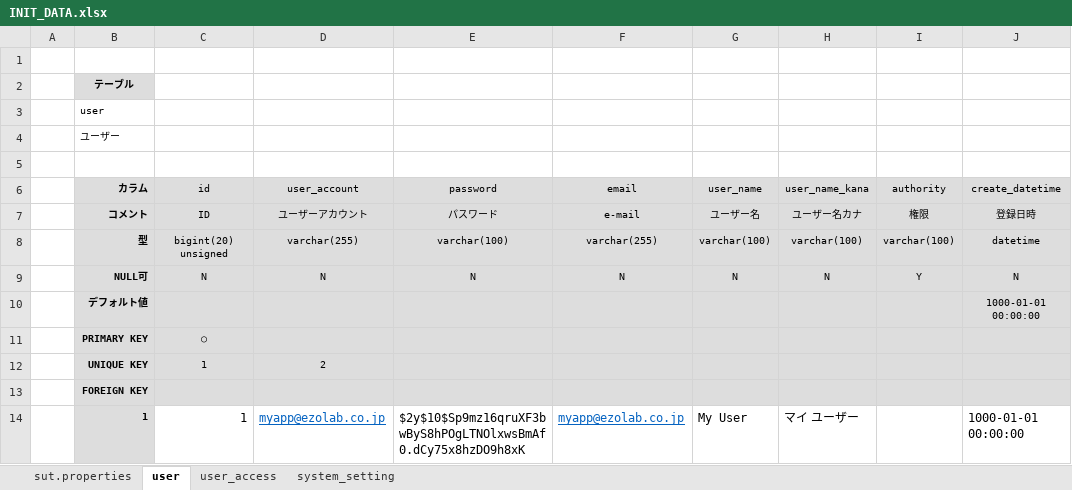
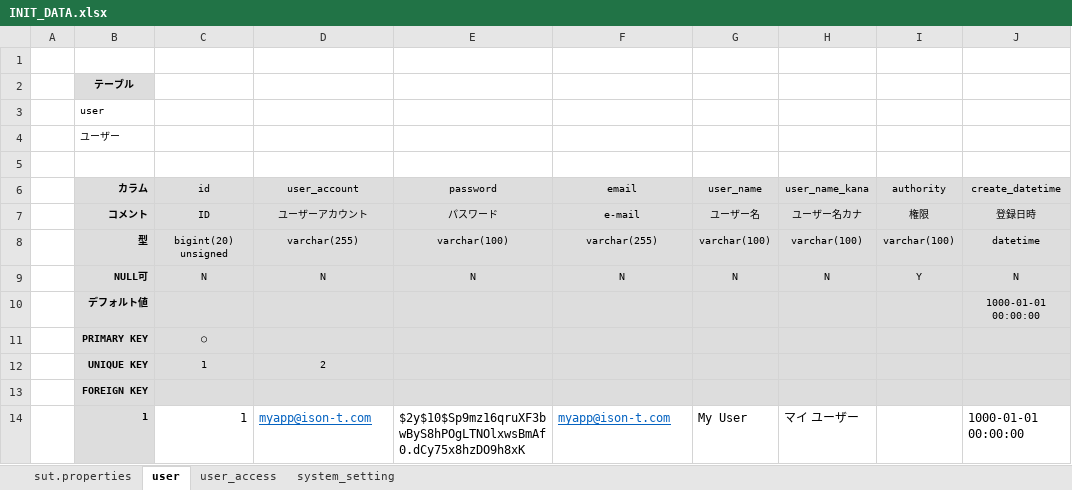
Before and after one commit to ison12/webAppTemplate, an Excel workbook: myapp/document/01_DB/10_SCRIPT/data/INIT_DATA.xlsx, sheet user, drawn as a sheet; only a part is shown; values as stored, in another font and other column widths than the file's, no borders; charts and pictures not drawn; the diff names each change by its address in the sheet, - before the commit and + after, or states it on an @@ line.

```diff
--- a/myapp/document/01_DB/10_SCRIPT/data/INIT_DATA.xlsx (sheet user)
+++ b/myapp/document/01_DB/10_SCRIPT/data/INIT_DATA.xlsx (sheet user)
-D14 (user_account): myapp@ezolab.co.jp
+D14 (user_account): myapp@ison-t.com
-F14 (email): myapp@ezolab.co.jp
+F14 (email): myapp@ison-t.com
```
Also changed, not shown: 8 other files.
